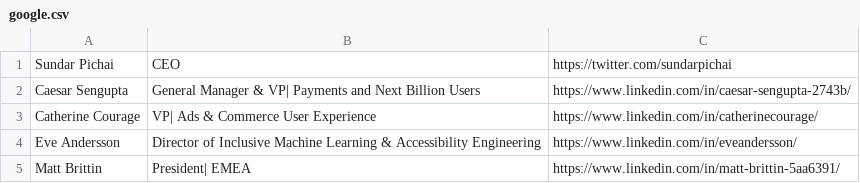
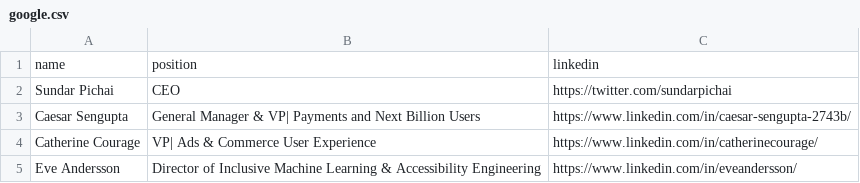
Before and after one commit to 1hachem/ScrapCo, a CSV file: data/company_contacts/google.csv, drawn as a sheet; only a part is shown; the shorter side is filled out with more unchanged rows; the diff names each change by its address in the sheet, - before the commit and + after, or states it on an @@ line.

```diff
--- a/data/company_contacts/google.csv
+++ b/data/company_contacts/google.csv
+row 1: name | position | linkedin
```
Also changed, not shown: 2 other files.
